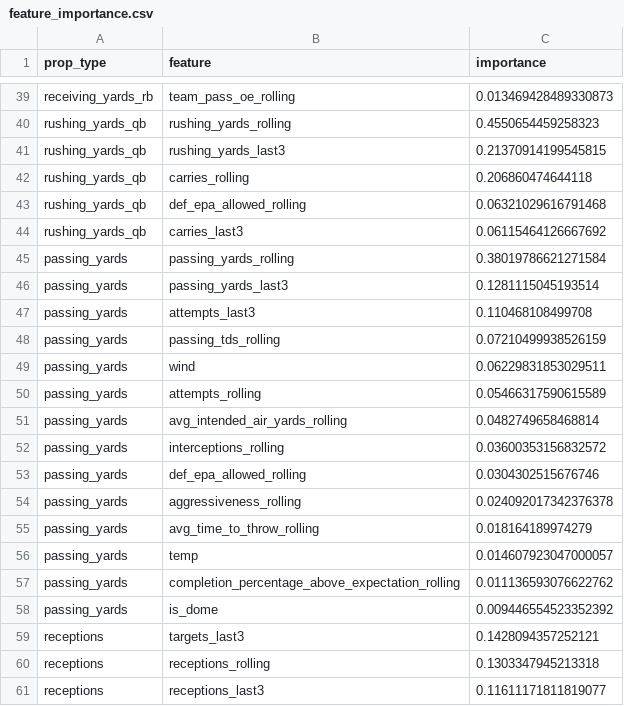
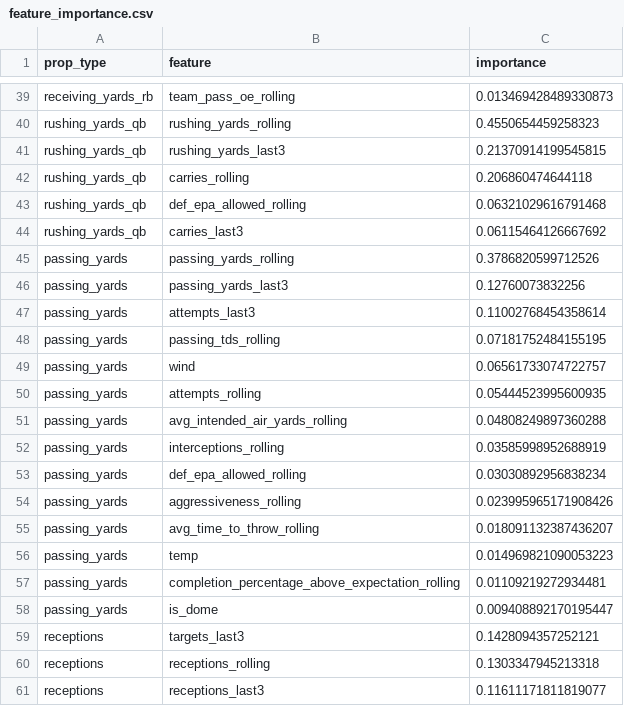
Before and after one commit to alexanderseaney-sketch/ParlayModel, a CSV file: models/feature_importance.csv, drawn as a sheet; only a part is shown, gaps mark what is left out.

```diff
--- a/models/feature_importance.csv
+++ b/models/feature_importance.csv
@@ -44,16 +44,16 @@ rushing_yards_qb,def_epa_allowed_rolling,0.06321029616791468
 rushing_yards_qb,carries_last3,0.06115464126667692
-passing_yards,passing_yards_rolling,0.38019786621271584
-passing_yards,passing_yards_last3,0.1281115045193514
-passing_yards,attempts_last3,0.110468108499708
-passing_yards,passing_tds_rolling,0.07210499938526159
-passing_yards,wind,0.06229831853029511
-passing_yards,attempts_rolling,0.05466317590615589
-passing_yards,avg_intended_air_yards_rolling,0.0482749658468814
-passing_yards,interceptions_rolling,0.03600353156832572
-passing_yards,def_epa_allowed_rolling,0.0304302515676746
-passing_yards,aggressiveness_rolling,0.024092017342376378
-passing_yards,avg_time_to_throw_rolling,0.018164189974279
-passing_yards,temp,0.014607923047000057
-passing_yards,completion_percentage_above_expectation_rolling,0.011136593076622762
-passing_yards,is_dome,0.009446554523352392
+passing_yards,passing_yards_rolling,0.3786820599712526
+passing_yards,passing_yards_last3,0.12760073832256
+passing_yards,attempts_last3,0.11002768454358614
+passing_yards,passing_tds_rolling,0.07181752484155195
+passing_yards,wind,0.06561733074722757
+passing_yards,attempts_rolling,0.05444523995600935
+passing_yards,avg_intended_air_yards_rolling,0.04808249897360288
+passing_yards,interceptions_rolling,0.03585998952688919
+passing_yards,def_epa_allowed_rolling,0.03030892956838234
+passing_yards,aggressiveness_rolling,0.023995965171908426
+passing_yards,avg_time_to_throw_rolling,0.018091132387436207
+passing_yards,temp,0.014969821090053223
+passing_yards,completion_percentage_above_expectation_rolling,0.01109219272934481
+passing_yards,is_dome,0.009408892170195447
 receptions,targets_last3,0.1428094357252121
```
Also changed, not shown: data/raw/coaching_staff.csv, data/raw/nbcsports_news.csv, 11 other files.
